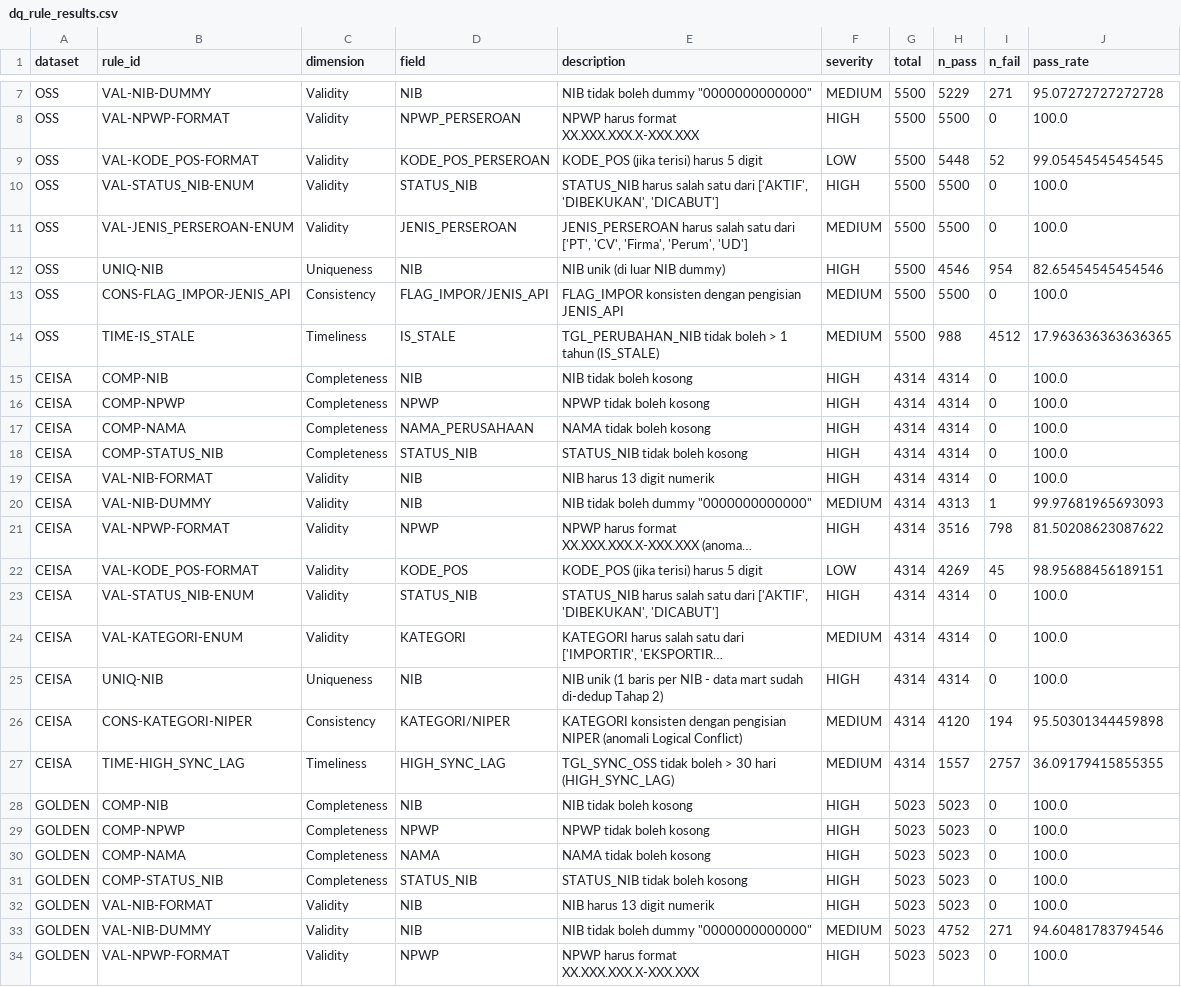
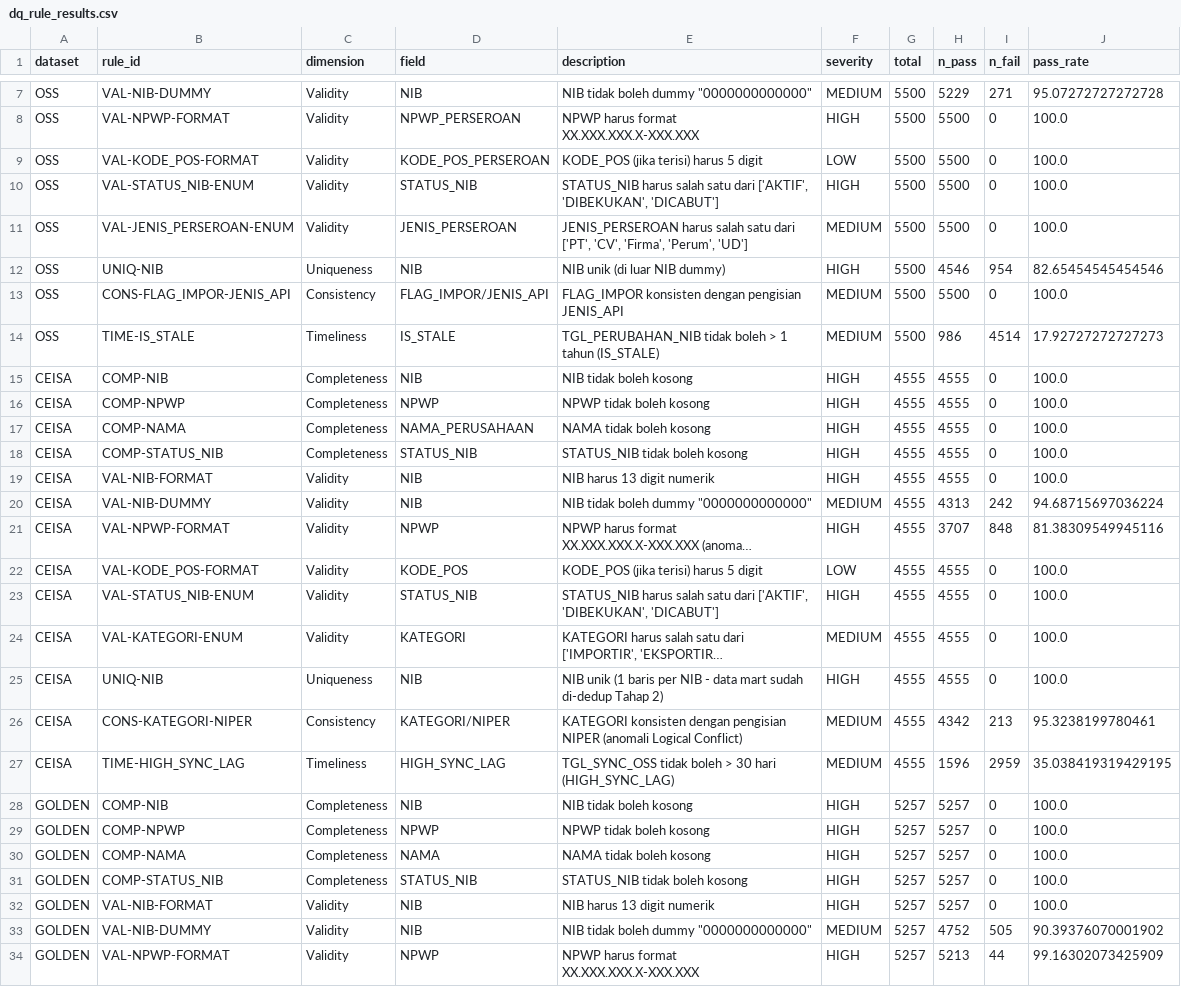
Before and after one commit to Danrick12/pelatihanmdm, a CSV file: reports/dq_rule_results.csv, drawn as a sheet; only a part is shown, gaps mark what is left out; long unchanged cells end in …; the diff covers the shown part only; the diff names each change by its address in the sheet, - before the commit and + after, or states it on an @@ line.

```diff
--- a/reports/dq_rule_results.csv
+++ b/reports/dq_rule_results.csv
-H9 (n_pass): 5448
+H9 (n_pass): 5500
-I9 (n_fail): 52
+I9 (n_fail): 0
-J9 (pass_rate): 99.05454545454545
+J9 (pass_rate): 100.0
-H14 (n_pass): 988
+H14 (n_pass): 986
-I14 (n_fail): 4512
+I14 (n_fail): 4514
-J14 (pass_rate): 17.963636363636365
+J14 (pass_rate): 17.92727272727273
-G15:G27 (total): 4314
+G15:G27 (total): 4555
-H15:H19 (n_pass): 4314
+H15:H19 (n_pass): 4555
-I20 (n_fail): 1
+I20 (n_fail): 242
-J20 (pass_rate): 99.97681965693093
+J20 (pass_rate): 94.68715697036224
-H21 (n_pass): 3516
+H21 (n_pass): 3707
-I21 (n_fail): 798
+I21 (n_fail): 848
-J21 (pass_rate): 81.50208623087622
+J21 (pass_rate): 81.38309549945116
-H22 (n_pass): 4269
+H22 (n_pass): 4555
-I22 (n_fail): 45
+I22 (n_fail): 0
-J22 (pass_rate): 98.95688456189151
+J22 (pass_rate): 100.0
-H23:H25 (n_pass): 4314
+H23:H25 (n_pass): 4555
-H26 (n_pass): 4120
+H26 (n_pass): 4342
-I26 (n_fail): 194
+I26 (n_fail): 213
-J26 (pass_rate): 95.50301344459898
+J26 (pass_rate): 95.3238199780461
-H27 (n_pass): 1557
+H27 (n_pass): 1596
-I27 (n_fail): 2757
+I27 (n_fail): 2959
-J27 (pass_rate): 36.09179415855355
+J27 (pass_rate): 35.038419319429195
-G28:G34 (total): 5023
+G28:G34 (total): 5257
-H28:H32 (n_pass): 5023
+H28:H32 (n_pass): 5257
-I33 (n_fail): 271
+I33 (n_fail): 505
-J33 (pass_rate): 94.60481783794546
+J33 (pass_rate): 90.39376070001902
-H34 (n_pass): 5023
+H34 (n_pass): 5213
-I34 (n_fail): 0
+I34 (n_fail): 44
-J34 (pass_rate): 100.0
+J34 (pass_rate): 99.16302073425909
```
Also changed, not shown: 34 edited cells elsewhere in this file, reports/audit_trail.csv, reports/conflict_log.csv, 11 other files.
